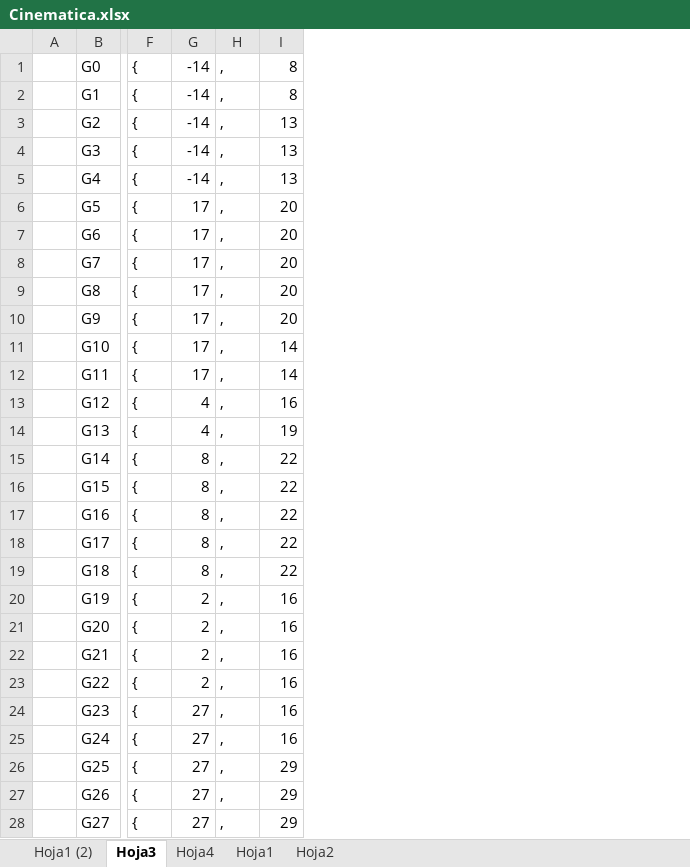
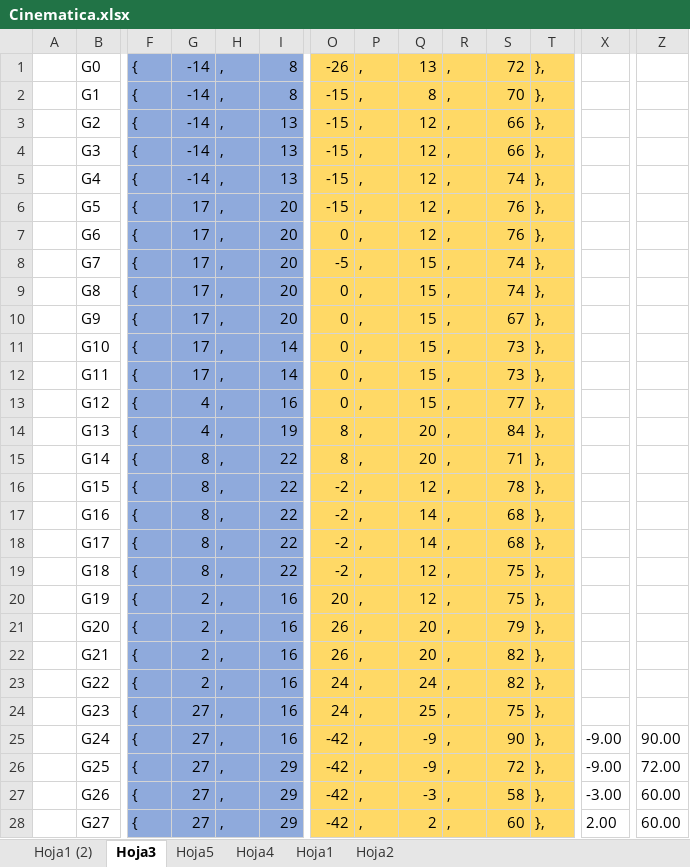
Before and after one commit to 45duro/RobotMSN, an Excel workbook: Cinematica.xlsx, sheet Hoja3, drawn as a sheet; only a part is shown, gaps mark what is left out; values as stored, in another font and other column widths than the file's, no borders; the diff covers the shown part only; the diff names each change by its address in the sheet, - before the commit and + after, or states it on an @@ line.

```diff
--- a/Cinematica.xlsx (sheet Hoja3)
+++ b/Cinematica.xlsx (sheet Hoja3)
+sheet tab: Hoja5
+column O, rows 1-28: -26 | -15 | -15 | -15 | -15 | -15 | 0 | -5 | 0 | 0 | 0 | 0 | 0 | 8 | 8 | -2 | -2 | -2 | -2 | 20 | 26 | 26 | 24 | 24 | -42 | -42 | -42 | -42
+column P, rows 1-28: all ,
+column Q, rows 1-28: 13 | 8 | 12 | 12 | 12 | 12 | 12 | 15 | 15 | 15 | 15 | 15 | 15 | 20 | 20 | 12 | 14 | 14 | 12 | 12 | 20 | 20 | 24 | 25 | -9 | -9 | -3 | 2
+column R, rows 1-28: all ,
+column S, rows 1-28: 72 | 70 | 66 | 66 | 74 | 76 | 76 | 74 | 74 | 67 | 73 | 73 | 77 | 84 | 71 | 78 | 68 | 68 | 75 | 75 | 79 | 82 | 82 | 75 | 90 | 72 | 58 | 60
+column T, rows 1-28: all },
+column X, rows 25-28: -9.00 | -9.00 | -3.00 | 2.00
+column Z, rows 25-28: 90.00 | 72.00 | 60.00 | 60.00
-F1:I28 fill: none
+F1:I28 fill: #8FAADC
```
Also changed, not shown: 6 added columns and cell formats elsewhere in this sheet, sheet Hoja4, 1 other file.
